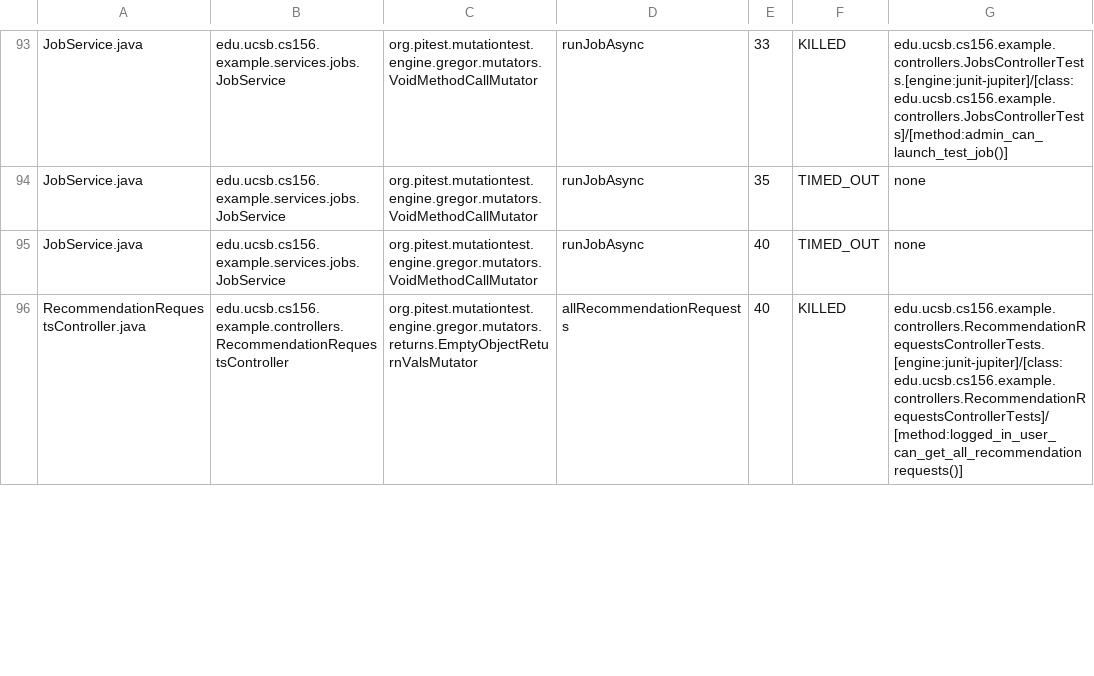
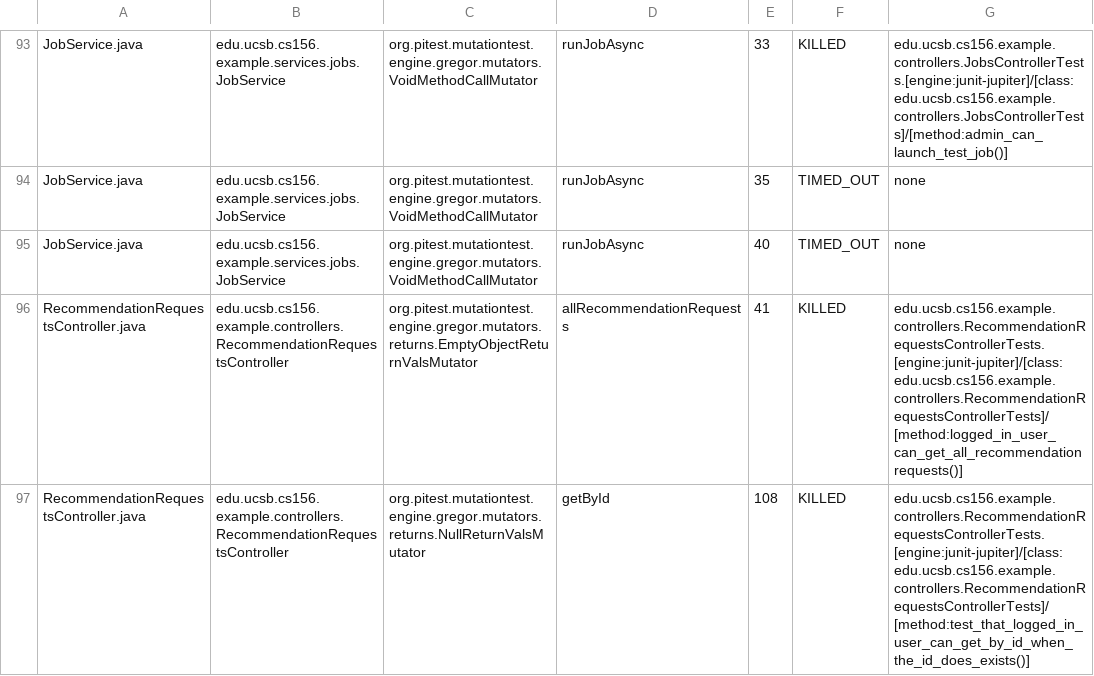
Before and after one commit to ucsb-cs156-f25/team01-f25-01, a CSV file: pitest/mutations.csv, drawn as a sheet; only a part is shown, gaps mark what is left out; the diff covers the shown part only.

Commit message:
Deploying to gh-pages from @ ucsb-cs156-f25/team01-f25-01@26a93cbfc8853f885987f602c27ed99877b272ab 🚀

```diff
--- a/pitest/mutations.csv
+++ b/pitest/mutations.csv
@@ -95,2 +95,3 @@ JobService.java,edu.ucsb.cs156.example.services.jobs.JobService,org.pitest.mutat
 JobService.java,edu.ucsb.cs156.example.services.jobs.JobService,org.pitest.mutationtest.engine.gregor.mutators.VoidMethodCallMutator,runJobAsync,40,TIMED_OUT,none
-RecommendationRequestsController.java,edu.ucsb.cs156.example.controllers.RecommendationRequestsController,org.pitest.mutationtest.engine.gregor.mutators.returns.EmptyObjectReturnValsMutator,allRecommendationRequests,40,KILLED,edu.ucsb.cs156.example.controllers.RecommendationRequestsControllerTests.[engine:junit-jupiter]/[class:edu.ucsb.cs156.example.controllers.RecommendationRequestsControllerTests]/[method:logged_in_user_can_get_all_recommendationrequests()]
+RecommendationRequestsController.java,edu.ucsb.cs156.example.controllers.RecommendationRequestsController,org.pitest.mutationtest.engine.gregor.mutators.returns.EmptyObjectReturnValsMutator,allRecommendationRequests,41,KILLED,edu.ucsb.cs156.example.controllers.RecommendationRequestsControllerTests.[engine:junit-jupiter]/[class:edu.ucsb.cs156.example.controllers.RecommendationRequestsControllerTests]/[method:logged_in_user_can_get_all_recommendationrequests()]
+RecommendationRequestsController.java,edu.ucsb.cs156.example.controllers.RecommendationRequestsController,org.pitest.mutationtest.engine.gregor.mutators.returns.NullReturnValsMutator,getById,108,KILLED,edu.ucsb.cs156.example.controllers.RecommendationRequestsControllerTests.[engine:junit-jupiter]/[class:edu.ucsb.cs156.example.controllers.RecommendationRequestsControllerTests]/[method:test_that_logged_in_user_can_get_by_id_when_the_id_does_exists()]
```
Also changed, not shown: 1 added row and 5 edited cells elsewhere in this file, 19 other files.
